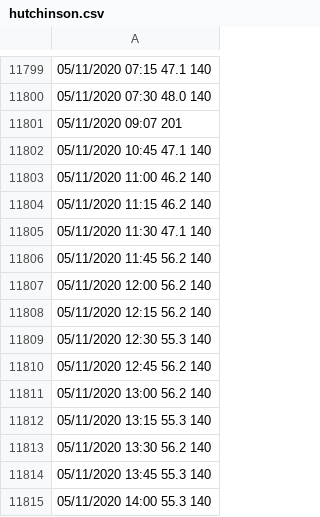
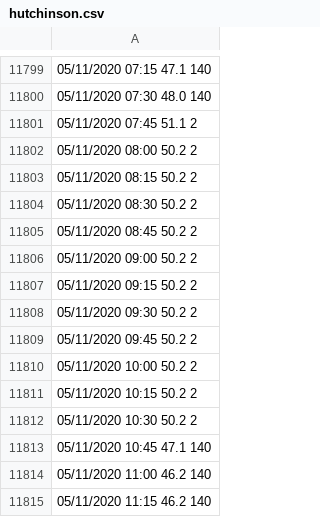
Before and after one commit to thenick775/terbine_visualizations, a CSV file: river_discharge_wa/src/data/hutchinson.csv, drawn as a sheet; only a part is shown, gaps mark what is left out; the shorter side is filled out with more unchanged rows.

Commit message:
update for air temp and water temp separate series (external data source)
-Added other series for ancillary temperature from external source
-Updated functionality to include legend
-Fixed legend coloring usign regex
-Added extra data files, updated desc/readme

```diff
--- a/river_discharge_wa/src/data/hutchinson.csv
+++ b/river_discharge_wa/src/data/hutchinson.csv
@@ -11800,3 +11800,14 @@
 05/11/2020   07:30              48.0       140
-05/11/2020   09:07                         201
+05/11/2020   07:45              51.1         2
+05/11/2020   08:00              50.2         2
+05/11/2020   08:15              50.2         2
+05/11/2020   08:30              50.2         2
+05/11/2020   08:45              50.2         2
+05/11/2020   09:00              50.2         2
+05/11/2020   09:15              50.2         2
+05/11/2020   09:30              50.2         2
+05/11/2020   09:45              50.2         2
+05/11/2020   10:00              50.2         2
+05/11/2020   10:15              50.2         2
+05/11/2020   10:30              50.2         2
 05/11/2020   10:45              47.1       140
```
Also changed, not shown: 9 other files.
